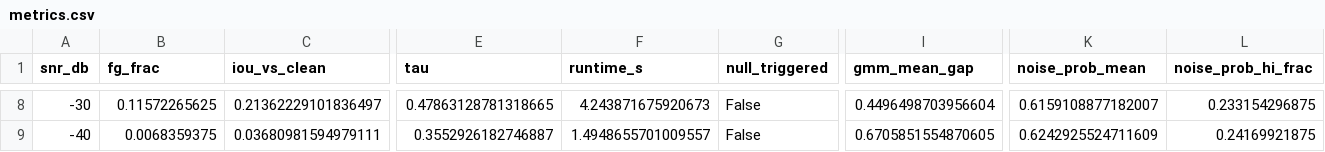
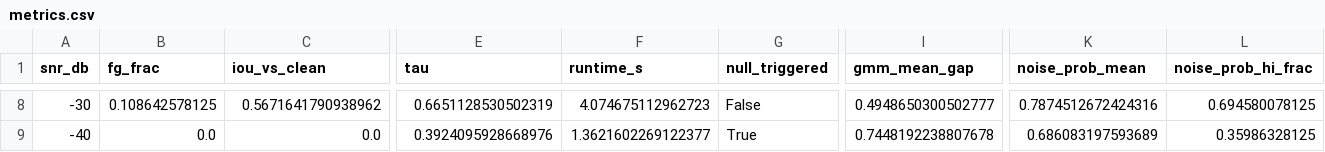
Before and after one commit to Trudes808/Dinov3-RF-Signal-Detection, a CSV file: frozen_plots/no_antenna_calibrated_snr_sweep/metrics.csv, drawn as a sheet; only a part is shown, gaps mark what is left out; the diff covers the shown part only; the diff names each change by its address in the sheet, - before the commit and + after, or states it on an @@ line.

```diff
--- a/frozen_plots/no_antenna_calibrated_snr_sweep/metrics.csv
+++ b/frozen_plots/no_antenna_calibrated_snr_sweep/metrics.csv
-B8 (fg_frac): 0.11572265625
+B8 (fg_frac): 0.108642578125
-C8 (iou_vs_clean): 0.21362229101836497
+C8 (iou_vs_clean): 0.5671641790938962
-E8 (tau): 0.47863128781318665
+E8 (tau): 0.6651128530502319
-F8 (runtime_s): 4.243871675920673
+F8 (runtime_s): 4.074675112962723
-I8 (gmm_mean_gap): 0.4496498703956604
+I8 (gmm_mean_gap): 0.4948650300502777
-K8 (noise_prob_mean): 0.6159108877182007
+K8 (noise_prob_mean): 0.7874512672424316
-L8 (noise_prob_hi_frac): 0.233154296875
+L8 (noise_prob_hi_frac): 0.694580078125
-B9 (fg_frac): 0.0068359375
+B9 (fg_frac): 0.0
-C9 (iou_vs_clean): 0.03680981594979111
+C9 (iou_vs_clean): 0.0
-E9 (tau): 0.3552926182746887
+E9 (tau): 0.3924095928668976
-F9 (runtime_s): 1.4948655701009557
+F9 (runtime_s): 1.3621602269122377
-G9 (null_triggered): False
+G9 (null_triggered): True
-I9 (gmm_mean_gap): 0.6705851554870605
+I9 (gmm_mean_gap): 0.7448192238807678
-K9 (noise_prob_mean): 0.6242925524711609
+K9 (noise_prob_mean): 0.686083197593689
-L9 (noise_prob_hi_frac): 0.24169921875
+L9 (noise_prob_hi_frac): 0.35986328125
```
Also changed, not shown: 55 edited cells elsewhere in this file, 11 other files.
